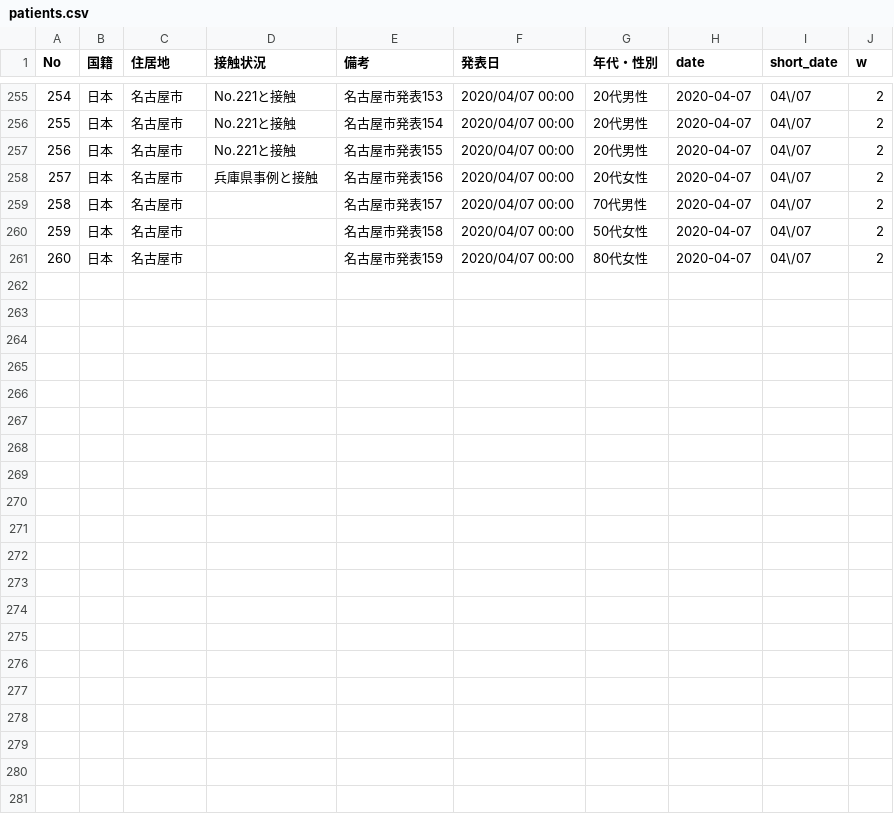
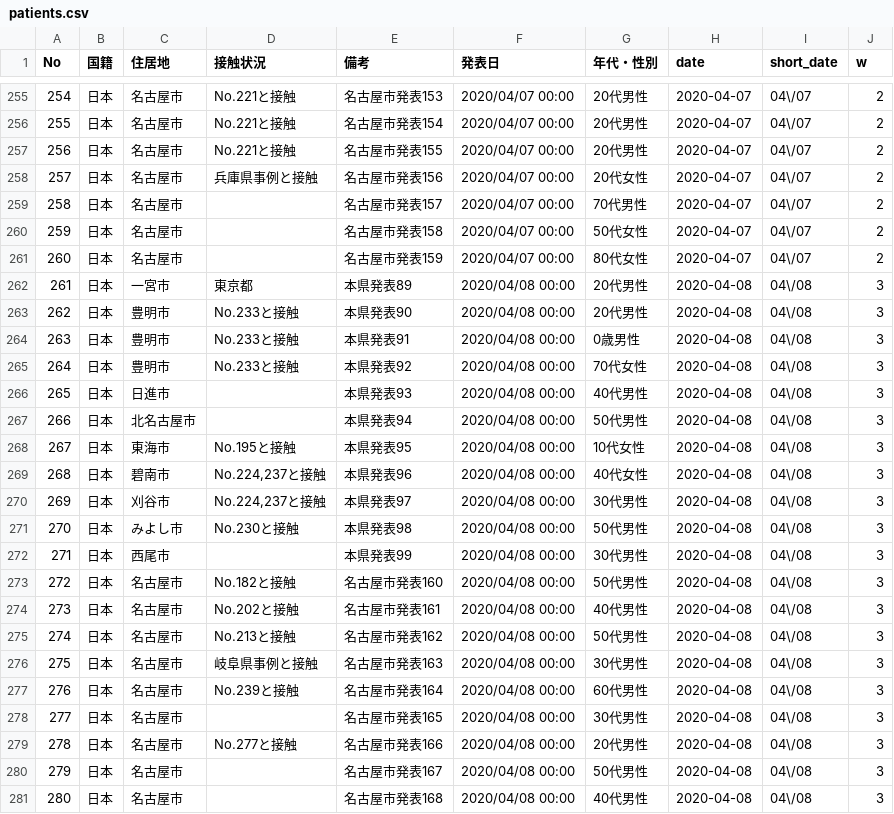
Before and after one commit to Miura55/convid-19-scrape, a CSV file: patients.csv, drawn as a sheet; only a part is shown, gaps mark what is left out.

```diff
--- a/patients.csv
+++ b/patients.csv
@@ -261 +261,21 @@ No,国籍,住居地,接触状況,備考,発表日,年代・性別,date,short_dat
 260,日本,名古屋市,,名古屋市発表159,2020/04/07 00:00,80代女性,2020-04-07,04\/07,2
+261,日本,一宮市,東京都,本県発表89,2020/04/08 00:00,20代男性,2020-04-08,04\/08,3
+262,日本,豊明市,No.233と接触,本県発表90,2020/04/08 00:00,20代男性,2020-04-08,04\/08,3
+263,日本,豊明市,No.233と接触,本県発表91,2020/04/08 00:00,0歳男性,2020-04-08,04\/08,3
+264,日本,豊明市,No.233と接触,本県発表92,2020/04/08 00:00,70代女性,2020-04-08,04\/08,3
+265,日本,日進市,,本県発表93,2020/04/08 00:00,40代男性,2020-04-08,04\/08,3
+266,日本,北名古屋市,,本県発表94,2020/04/08 00:00,50代男性,2020-04-08,04\/08,3
+267,日本,東海市,No.195と接触,本県発表95,2020/04/08 00:00,10代女性,2020-04-08,04\/08,3
+268,日本,碧南市,"No.224,237と接触",本県発表96,2020/04/08 00:00,40代女性,2020-04-08,04\/08,3
+269,日本,刈谷市,"No.224,237と接触",本県発表97,2020/04/08 00:00,30代男性,2020-04-08,04\/08,3
+270,日本,みよし市,No.230と接触,本県発表98,2020/04/08 00:00,50代男性,2020-04-08,04\/08,3
+271,日本,⻄尾市,,本県発表99,2020/04/08 00:00,30代男性,2020-04-08,04\/08,3
+272,日本,名古屋市,No.182と接触,名古屋市発表160,2020/04/08 00:00,50代男性,2020-04-08,04\/08,3
+273,日本,名古屋市,No.202と接触,名古屋市発表161,2020/04/08 00:00,40代男性,2020-04-08,04\/08,3
+274,日本,名古屋市,No.213と接触,名古屋市発表162,2020/04/08 00:00,50代男性,2020-04-08,04\/08,3
+275,日本,名古屋市,岐阜県事例と接触,名古屋市発表163,2020/04/08 00:00,30代男性,2020-04-08,04\/08,3
+276,日本,名古屋市,No.239と接触,名古屋市発表164,2020/04/08 00:00,60代男性,2020-04-08,04\/08,3
+277,日本,名古屋市,,名古屋市発表165,2020/04/08 00:00,30代男性,2020-04-08,04\/08,3
+278,日本,名古屋市,No.277と接触,名古屋市発表166,2020/04/08 00:00,20代男性,2020-04-08,04\/08,3
+279,日本,名古屋市,,名古屋市発表167,2020/04/08 00:00,50代男性,2020-04-08,04\/08,3
+280,日本,名古屋市,,名古屋市発表168,2020/04/08 00:00,40代男性,2020-04-08,04\/08,3
```
Also changed, not shown: 1 other file.
